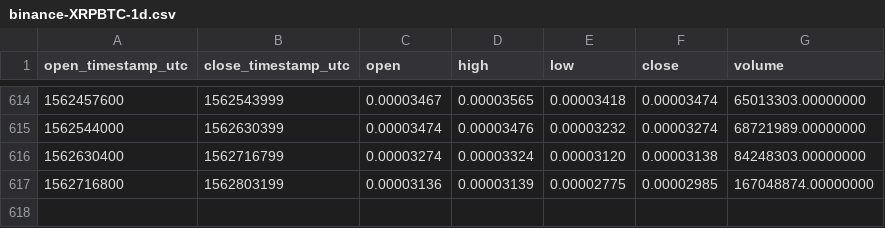
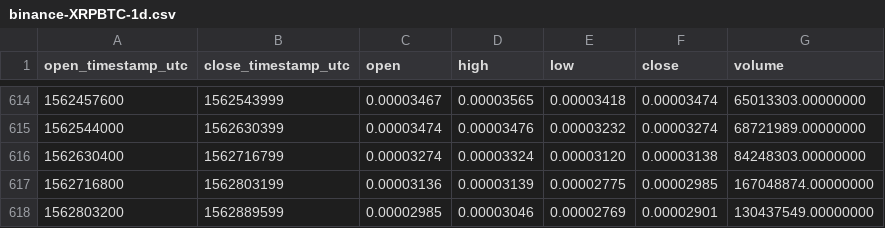
Before and after one commit to cryptobigbro/binance-XRPBTC, a CSV file: binance-XRPBTC-1d.csv, drawn as a sheet; only a part is shown, gaps mark what is left out.

Commit message:
Update OHLCV data.

```diff
--- a/binance-XRPBTC-1d.csv
+++ b/binance-XRPBTC-1d.csv
@@ -617 +617,2 @@ open_timestamp_utc,close_timestamp_utc,open,high,low,close,volume
 1562716800,1562803199,0.00003136,0.00003139,0.00002775,0.00002985,167048874.00000000
+1562803200,1562889599,0.00002985,0.00003046,0.00002769,0.00002901,130437549.00000000
```
Also changed, not shown: 1 other file.
